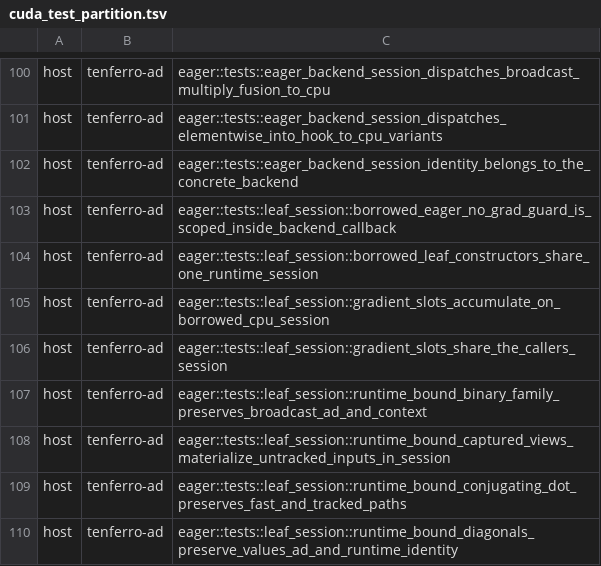
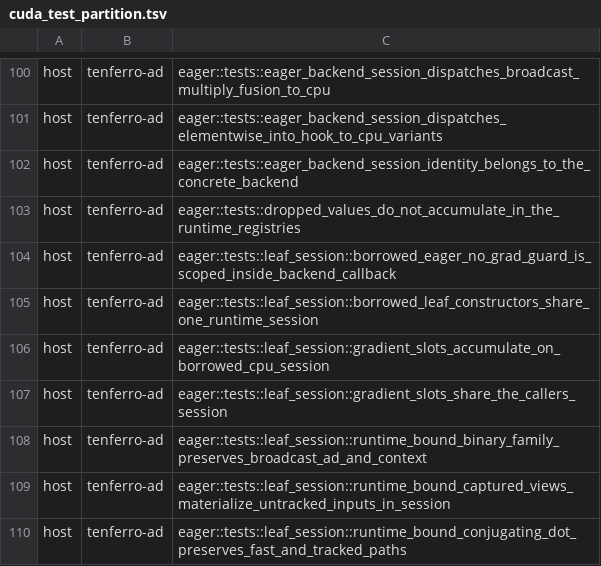
Before and after one commit to MartinMikkelsen/tenferro-rs, a TSV file: scripts/ci/cuda_test_partition.tsv, drawn as a sheet; only a part is shown, gaps mark what is left out; the shorter side is filled out with more unchanged rows; the diff names each change by its address in the sheet, - before the commit and + after, or states it on an @@ line.

```diff
--- a/scripts/ci/cuda_test_partition.tsv
+++ b/scripts/ci/cuda_test_partition.tsv
+row 103: host | tenferro-ad | eager::tests::dropped_values_do_not_accumulate_in_the_runtime_registries
```
Also changed, not shown: 2 other files.
